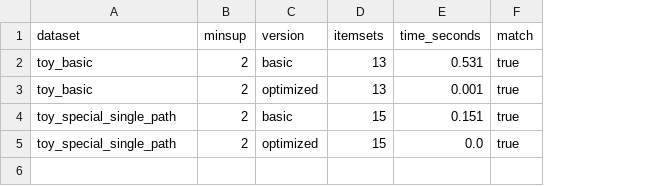
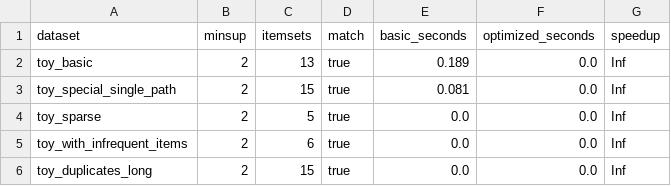
Before and after one commit to thisYui/PrePost, a CSV file: results/optimization_summary.csv, drawn as a sheet; removed rows and columns are numbered as before the commit, all else as after; the diff names each change by its address in the sheet, - before the commit and + after, or states it on an @@ line.

```diff
--- a/results/optimization_summary.csv
+++ b/results/optimization_summary.csv
-column C (version), row 2: basic; rows 4-5: basic | optimized
-column E (time_seconds), row 2: 0.531; rows 4-5: 0.151 | 0.0
+column E (basic_seconds), rows 2-3: 0.189 | 0.081; row 6: 0.0
+column F (optimized_seconds), rows 2-3: 0.0 | 0.0; row 6: 0.0
+column G (speedup), rows 2-3: Inf | Inf; row 6: Inf
-row 3: toy_basic | 2 | optimized | 13 | 0.001 | true
+row 4: toy_sparse | 2 | 5 | true | 0.0 | 0.0 | Inf
+row 5: toy_with_infrequent_items | 2 | 6 | true | 0.0 | 0.0 | Inf
-A6 (dataset): toy_special_single_path
+A6 (dataset): toy_duplicates_long
```
Also changed, not shown: 28 other files.
